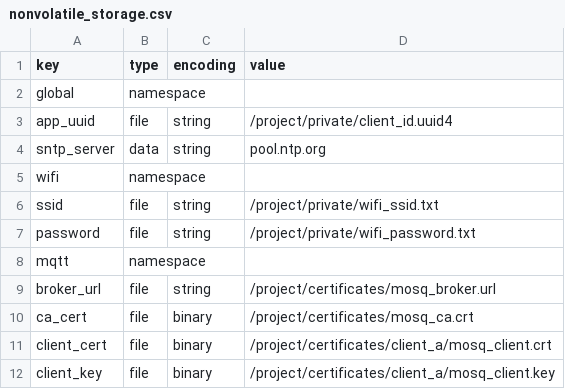
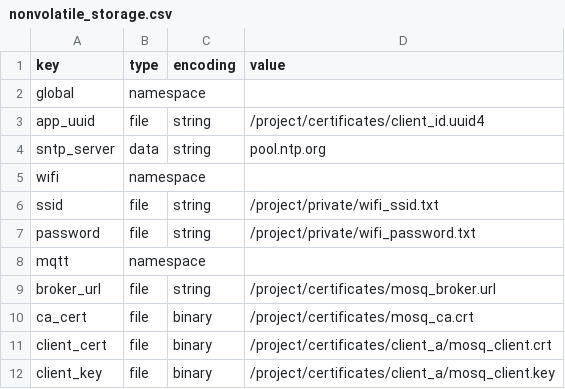
Before and after one commit to tsi-software/Secure_ESP32_Soil_Moisture_poc, a CSV file: top-level-components/secure_esp32_client/main/nonvolatile_storage.csv, drawn as a sheet.

Commit message:
Modify create_server_certificates.sh and create_client_certificates.sh

```diff
--- a/top-level-components/secure_esp32_client/main/nonvolatile_storage.csv
+++ b/top-level-components/secure_esp32_client/main/nonvolatile_storage.csv
@@ -2,3 +2,3 @@ key,type,encoding,value
 global,namespace,,
-app_uuid,file,string,/project/private/client_id.uuid4
+app_uuid,file,string,/project/certificates/client_id.uuid4
 sntp_server,data,string,pool.ntp.org
```
Also changed, not shown: 1 other file.
